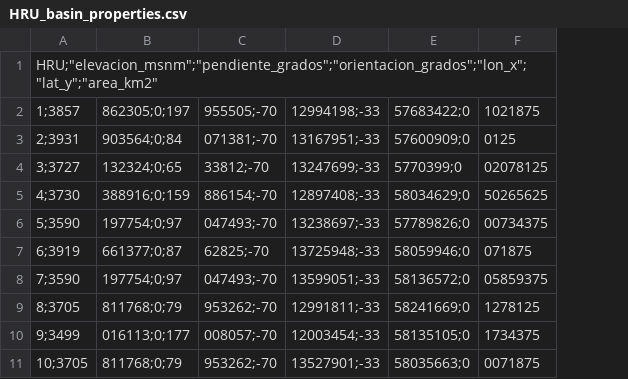
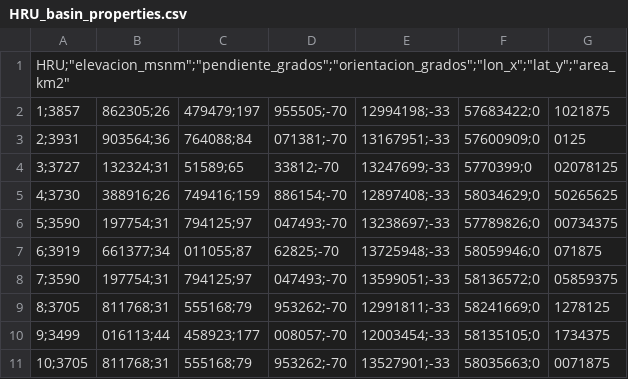
Before and after one commit to fcojara506/echuarren_glacier_model, a CSV file: CRHM_model/basin_data/HRU_basin_properties.csv, drawn as a sheet; only a part is shown; removed rows and columns are numbered as before the commit, all else as after; the diff names each change by its address in the sheet, - before the commit and + after, or states it on an @@ line.

```diff
--- a/CRHM_model/basin_data/HRU_basin_properties.csv
+++ b/CRHM_model/basin_data/HRU_basin_properties.csv
-column B, rows 2-11: 862305;0;197 | 903564;0;84 | 132324;0;65 | 388916;0;159 | 197754;0;97 | 661377;0;87 | 197754;0;97 | 811768;0;79 | 016113;0;177 | 811768;0;79
+column B, rows 2-11: 862305;26 | 903564;36 | 132324;31 | 388916;26 | 197754;31 | 661377;34 | 197754;31 | 811768;31 | 016113;44 | 811768;31
+column C, rows 2-11: 479479;197 | 764088;84 | 51589;65 | 749416;159 | 794125;97 | 011055;87 | 794125;97 | 555168;79 | 458923;177 | 555168;79
```
Also changed, not shown: 15 other files.
